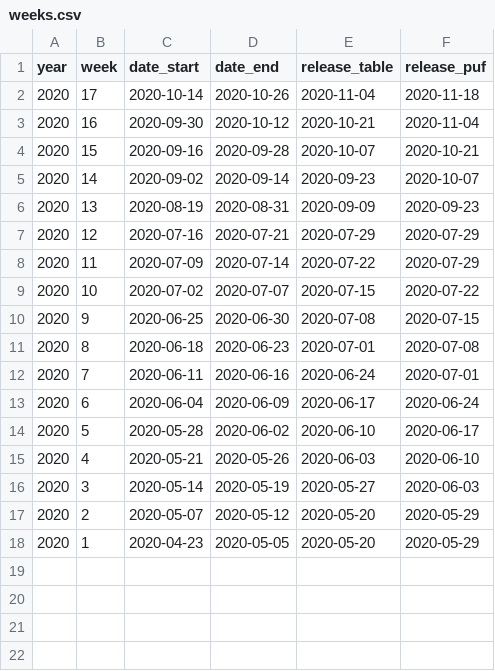
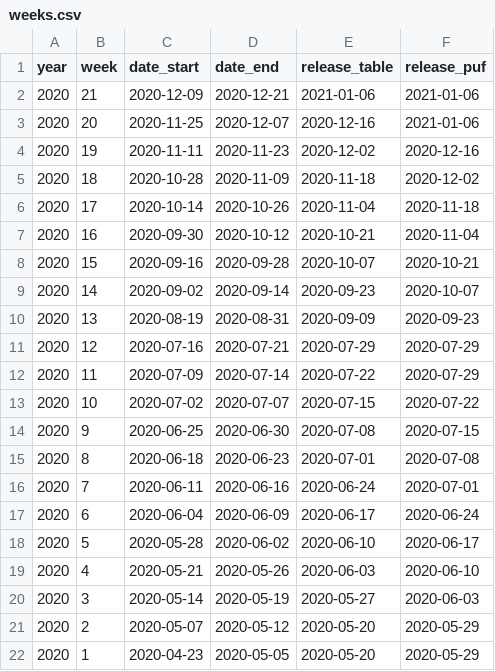
Before and after one commit to isaFos/hawaii-pulse, a CSV file: data-raw/pulse/metadata/weeks.csv, drawn as a sheet.

Commit message:
updated with new weeks file

```diff
--- a/data-raw/pulse/metadata/weeks.csv
+++ b/data-raw/pulse/metadata/weeks.csv
@@ -1,2 +1,6 @@
 year,week,date_start,date_end,release_table,release_puf
+2020,21,2020-12-09,2020-12-21,2021-01-06,2021-01-06
+2020,20,2020-11-25,2020-12-07,2020-12-16,2021-01-06
+2020,19,2020-11-11,2020-11-23,2020-12-02,2020-12-16
+2020,18,2020-10-28,2020-11-09,2020-11-18,2020-12-02
 2020,17,2020-10-14,2020-10-26,2020-11-04,2020-11-18
```
